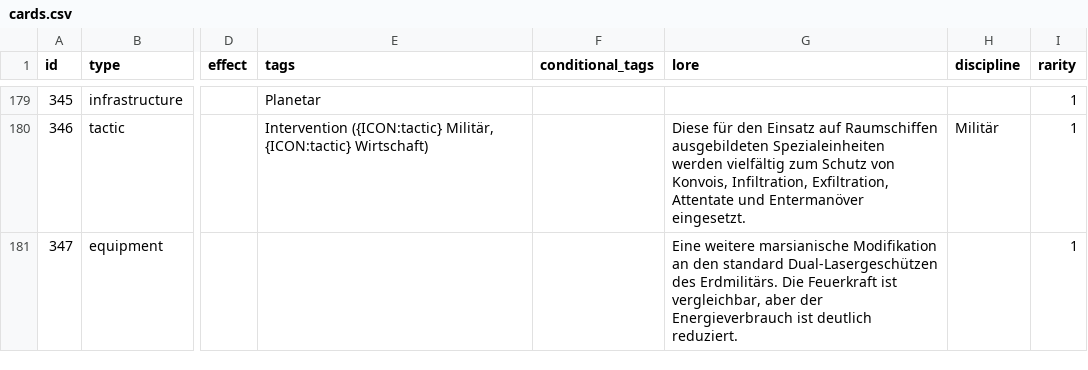
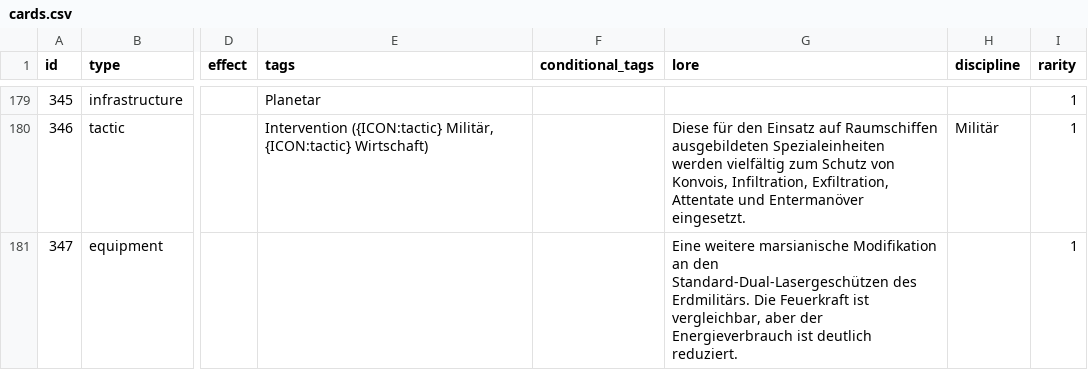
Before and after one commit to chrthom/outer-colonies, a CSV file: misc/cards.csv, drawn as a sheet; only a part is shown, gaps mark what is left out; the diff covers the shown part only; the diff names each change by its address in the sheet, - before the commit and + after, or states it on an @@ line.

Commit message:
fix(misc): apply Batch 19 text corrections to cards.csv

```diff
--- a/misc/cards.csv
+++ b/misc/cards.csv
-G181 (lore): …an den standard Dual-Lasergeschützen des Erdmilitärs.…
+G181 (lore): …an den Standard-Dual-Lasergeschützen des Erdmilitärs.…
```
Also changed, not shown: 4 edited cells elsewhere in this file, 1 other file.
